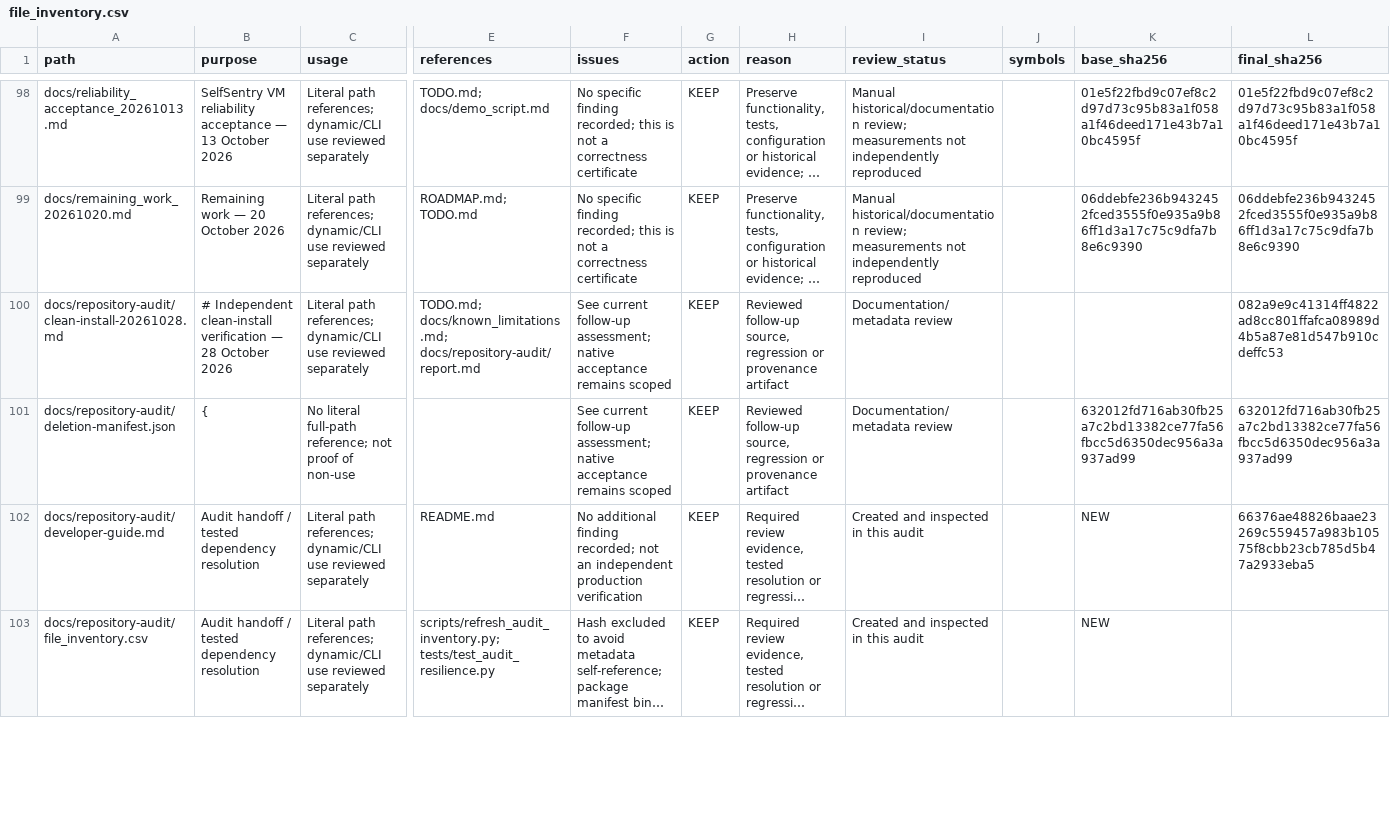
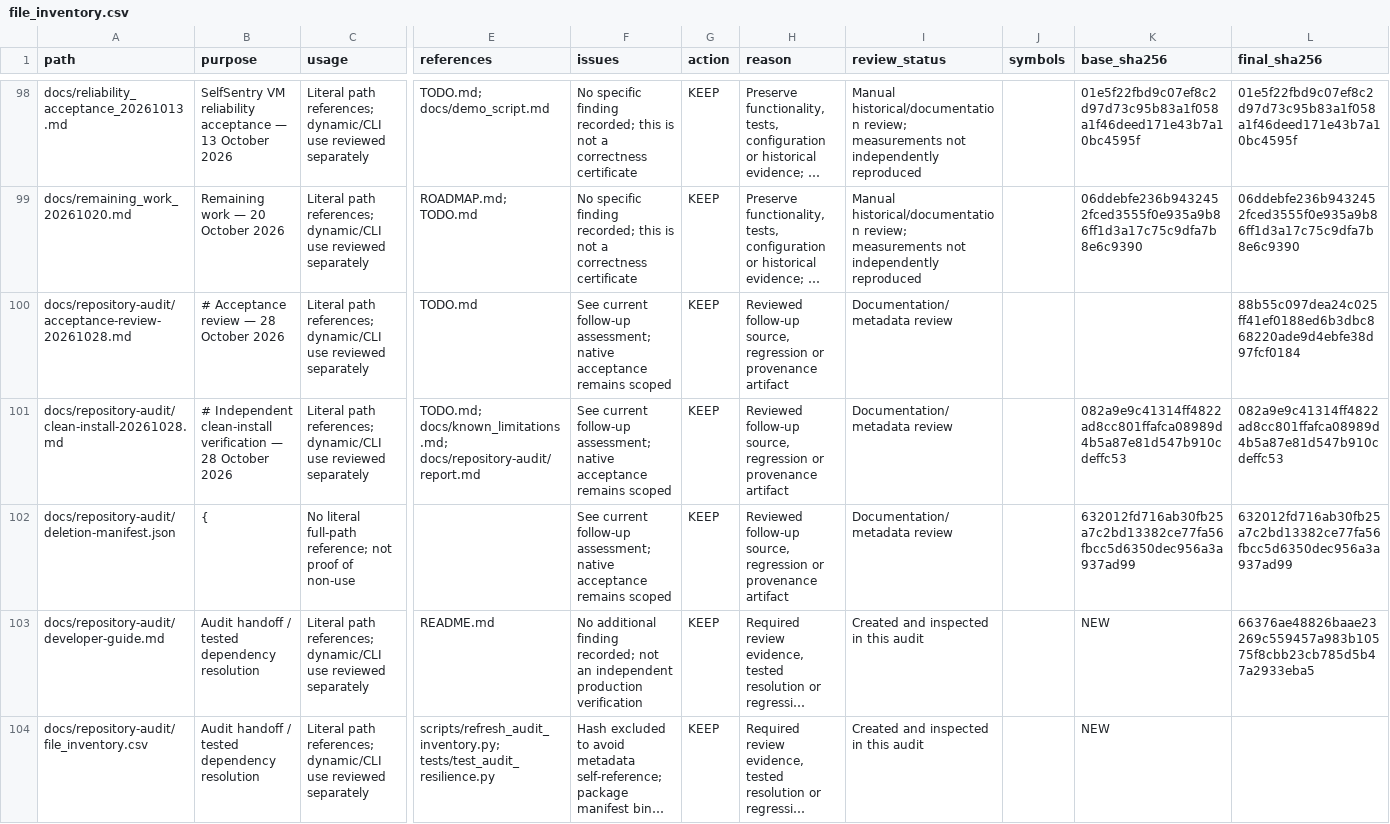
Before and after one commit to guna-hash/selfsentry, a CSV file: docs/repository-audit/file_inventory.csv, drawn as a sheet; only a part is shown, gaps mark what is left out; long unchanged cells end in …; addresses are those after the commit; rows hold the shown columns only; the diff covers the shown part only; the diff names each change by its address in the sheet, - before the commit and + after, or states it on an @@ line.

Commit message:
Reconcile acceptance criteria and historical audit status

```diff
--- a/docs/repository-audit/file_inventory.csv
+++ b/docs/repository-audit/file_inventory.csv
+row 100: docs/repository-audit/acceptance-review-20261028.md | # Acceptance review — 28 October 2026 | Literal path references; dynamic/CLI use reviewed separately | TODO.md | See current follow-up assessment; native acceptance remains scoped | KEEP | Reviewed follow-up source, regression or provenance artifact | Documentation/metadata review |  |  | 88b55c097dea24c025ff41ef0188ed6b3dbc868220ade9d4ebfe38d97fcf0184
-K101 (base_sha256): (empty)
+K101 (base_sha256): 082a9e9c41314ff4822ad8cc801ffafca08989d4b5a87e81d547b910cdeffc53
```
Also changed, not shown: 4 edited cells elsewhere in this file, 5 other files.
